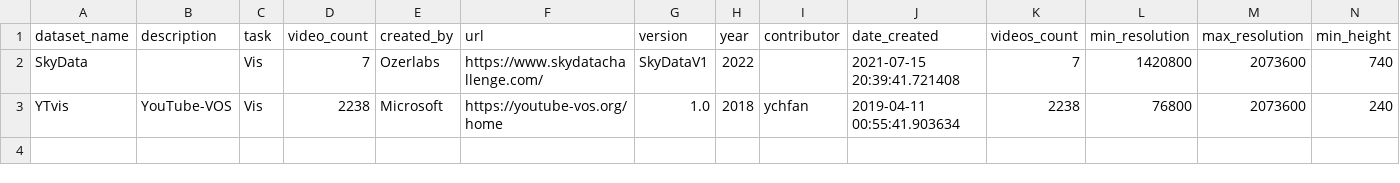
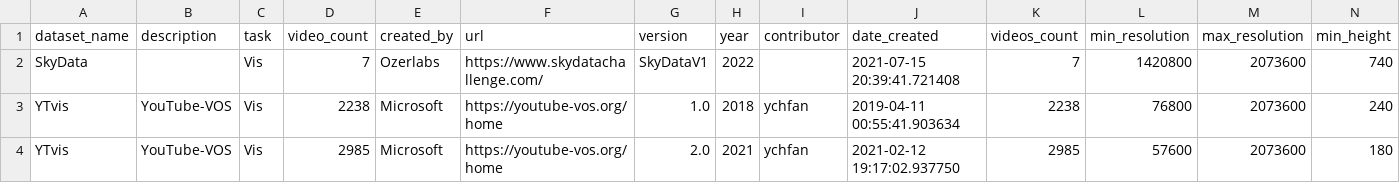
Before and after one commit to ozerlabs-proxy/vision-datasets-stats, a CSV file: summaries/VIS/all_datasets/_plain_value_global.csv, drawn as a sheet; only a part is shown; rows hold the shown columns only; the diff names each change by its address in the sheet, - before the commit and + after, or states it on an @@ line.

```diff
--- a/summaries/VIS/all_datasets/_plain_value_global.csv
+++ b/summaries/VIS/all_datasets/_plain_value_global.csv
+row 4: YTvis | YouTube-VOS | Vis | 2985 | Microsoft | https://youtube-vos.org/home | 2.0 | 2021 | ychfan | 2021-02-12 19:17:02.937750 | 2985 | 57600 | 2073600 | 180
```
Also changed, not shown: summaries/VIS/all_datasets/_areas_ranges_stats_global.csv, summaries/VIS/all_datasets/_tracks_stats_global.csv, 21 other files.
